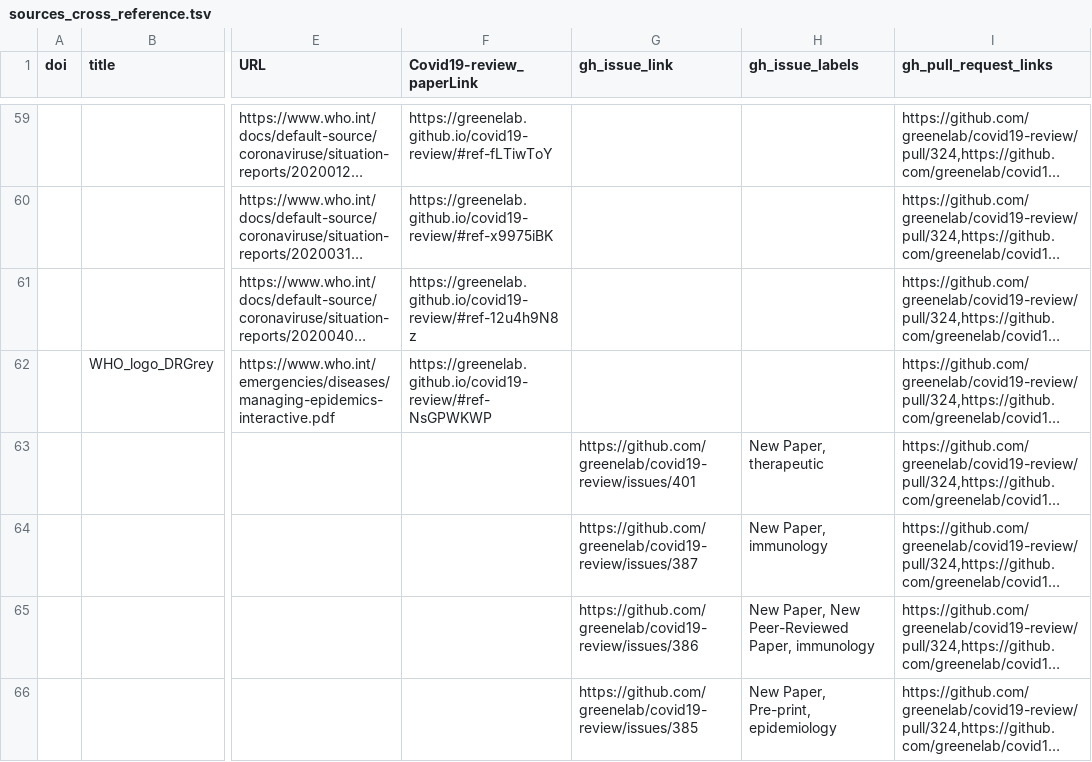
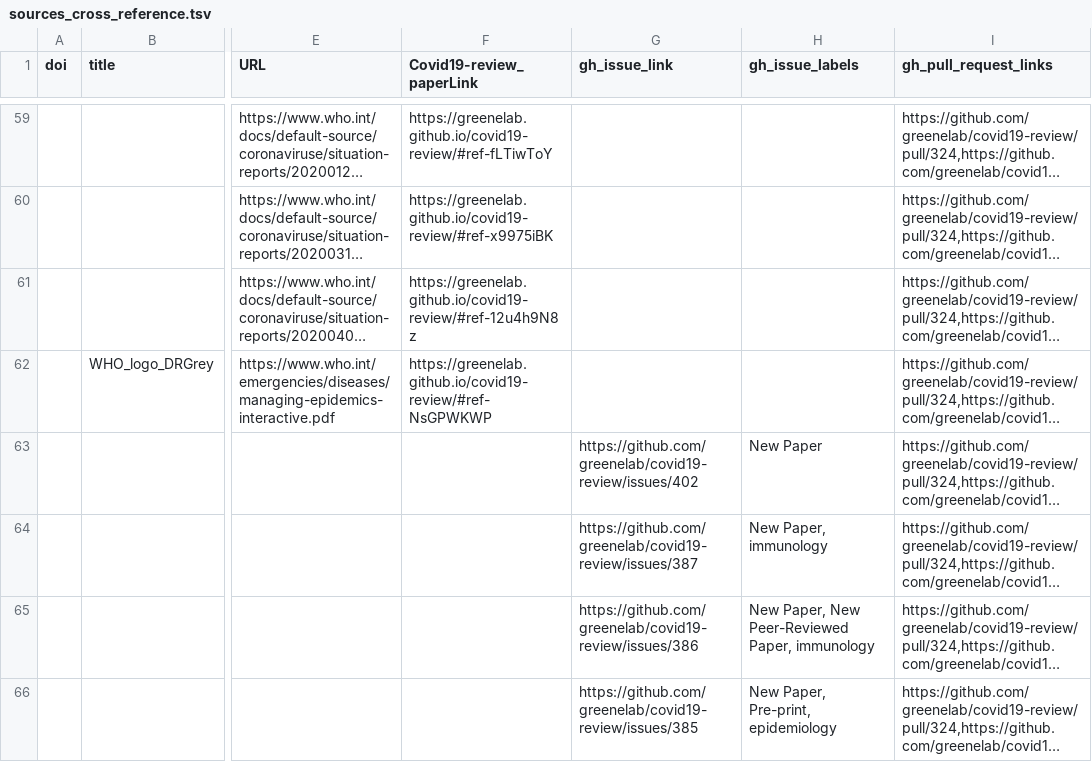
Before and after one commit to greenelab/covid19-review, a TSV file: sources_cross_reference.tsv, drawn as a sheet; only a part is shown, gaps mark what is left out; long unchanged cells end in …; the diff covers the shown part only; the diff names each change by its address in the sheet, - before the commit and + after, or states it on an @@ line.

```diff
--- a/sources_cross_reference.tsv
+++ b/sources_cross_reference.tsv
-G63 (gh_issue_link): https://github.com/greenelab/covid19-review/issues/401
+G63 (gh_issue_link): https://github.com/greenelab/covid19-review/issues/402
-H63 (gh_issue_labels): New Paper, therapeutic
+H63 (gh_issue_labels): New Paper
```
Also changed, not shown: 1 added row and 3 edited cells elsewhere in this file, citations.tsv, 7 other files.
